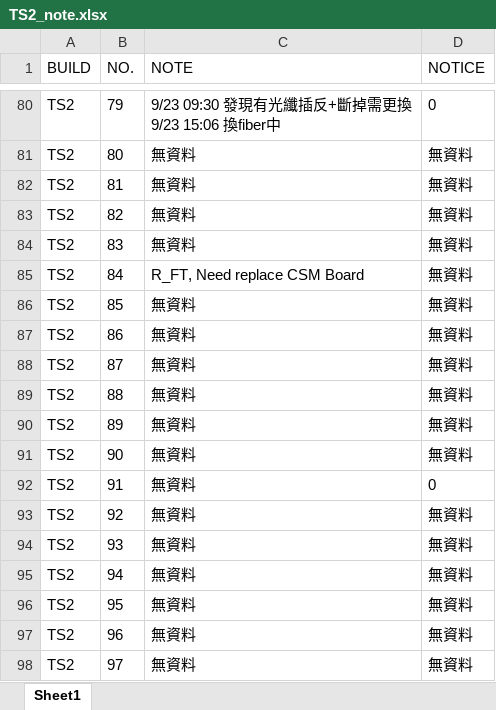
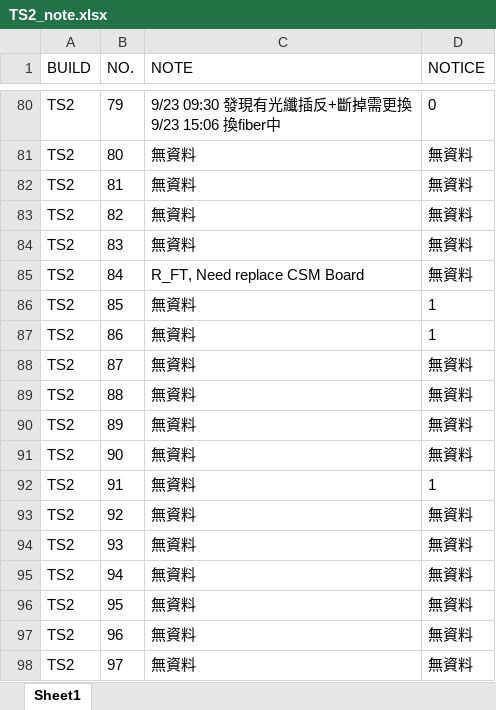
Before and after one commit to Kim-SWRD/Chameleon_test, an Excel workbook: TS2_note.xlsx, sheet Sheet1, drawn as a sheet; only a part is shown, gaps mark what is left out; values as stored, in another font and other column widths than the file's, no borders; the diff names each change by its address in the sheet, - before the commit and + after, or states it on an @@ line.

Commit message:
Bulk update NOTICE for 3 systems via Streamlit

```diff
--- a/TS2_note.xlsx (sheet Sheet1)
+++ b/TS2_note.xlsx (sheet Sheet1)
-D86:D87 (NOTICE): 無資料
+D86:D87 (NOTICE): 1
-D92 (NOTICE): 0
+D92 (NOTICE): 1
```
